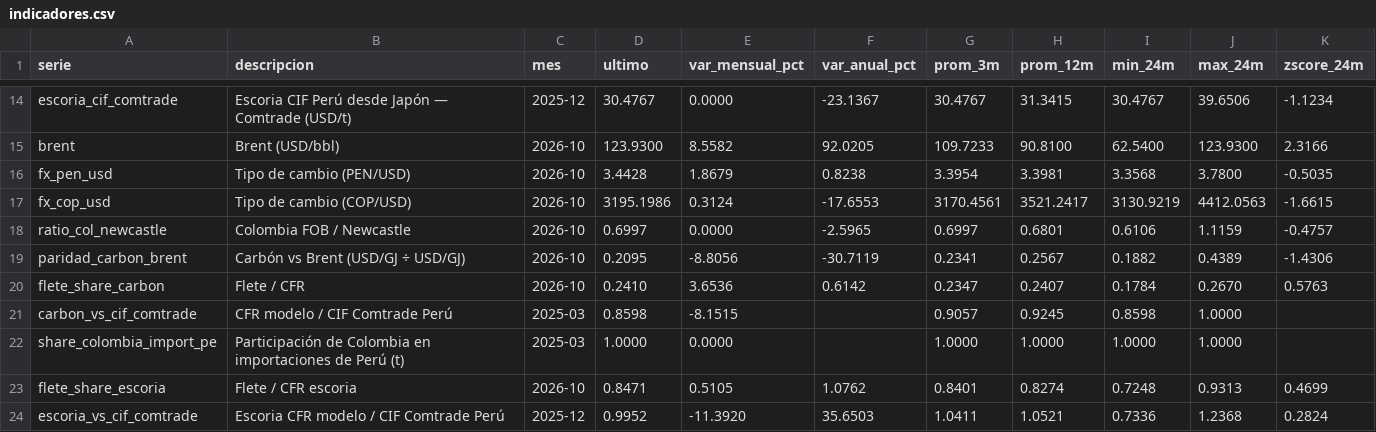
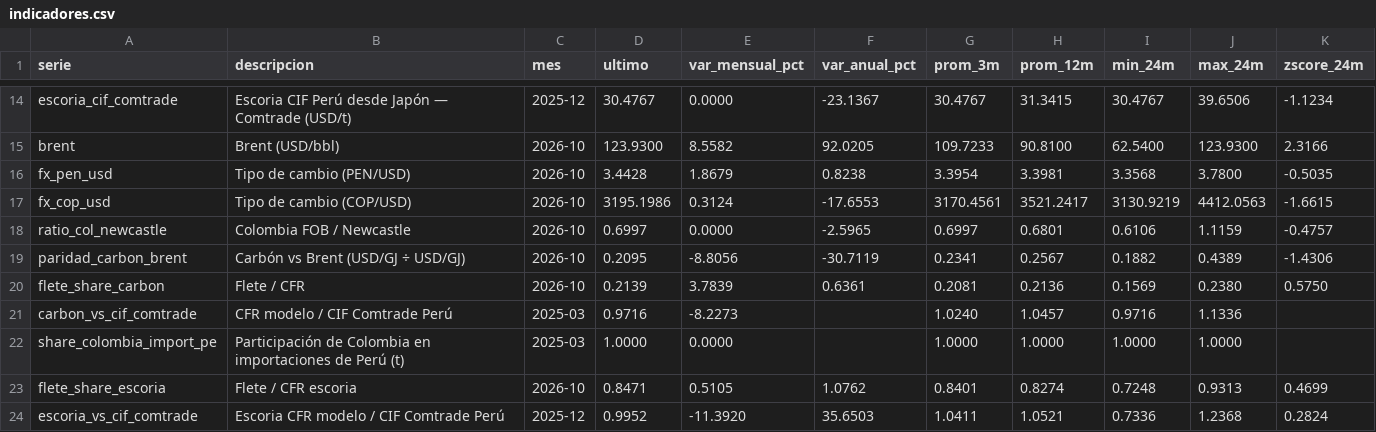
Before and after one commit to elpoppin2/AGENTE-PETROPERU-COMBUSTIBLES, a CSV file: reportes/carbon/indicadores.csv, drawn as a sheet; only a part is shown, gaps mark what is left out; the diff covers the shown part only.

```diff
--- a/reportes/carbon/indicadores.csv
+++ b/reportes/carbon/indicadores.csv
@@ -19,4 +19,4 @@ ratio_col_newcastle,Colombia FOB / Newcastle,2026-10,0.6997,0.0000,-2.5965,0.699
 paridad_carbon_brent,Carbón vs Brent (USD/GJ ÷ USD/GJ),2026-10,0.2095,-8.8056,-30.7119,0.2341,0.2567,0.1882,0.4389,-1.4306
-flete_share_carbon,Flete / CFR,2026-10,0.2410,3.6536,0.6142,0.2347,0.2407,0.1784,0.2670,0.5763
-carbon_vs_cif_comtrade,CFR modelo / CIF Comtrade Perú,2025-03,0.8598,-8.1515,,0.9057,0.9245,0.8598,1.0000,
+flete_share_carbon,Flete / CFR,2026-10,0.2139,3.7839,0.6361,0.2081,0.2136,0.1569,0.2380,0.5750
+carbon_vs_cif_comtrade,CFR modelo / CIF Comtrade Perú,2025-03,0.9716,-8.2273,,1.0240,1.0457,0.9716,1.1336,
 share_colombia_import_pe,Participación de Colombia en importaciones de Perú (t),2025-03,1.0000,0.0000,,1.0000,1.0000,1.0000,1.0000,
```
Also changed, not shown: 21 edited cells elsewhere in this file, reportes/carbon/modelo_mensual.csv, reportes/carbon/simulacion.csv, 10 other files.
